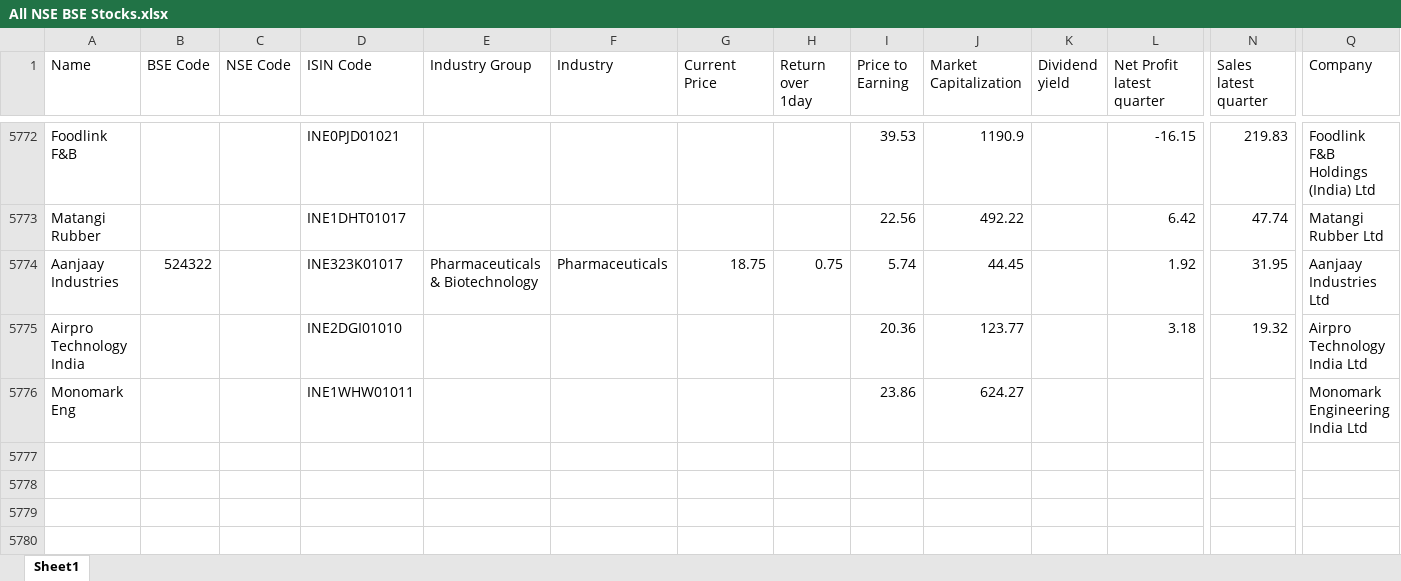
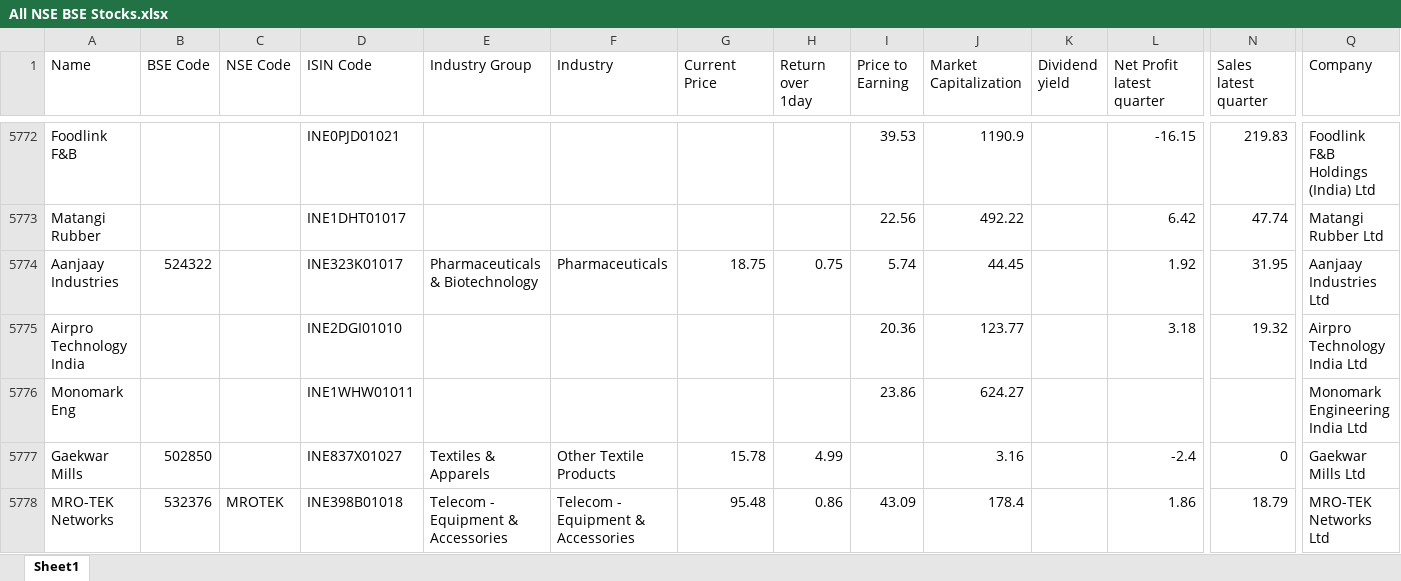
Before and after one commit to thakkars/Quarterly_Profit_Surge, an Excel workbook: All NSE BSE Stocks.xlsx, sheet Sheet1, drawn as a sheet; only a part is shown, gaps mark what is left out; values as stored, in another font and other column widths than the file's, no borders; rows hold the shown columns only; the diff names each change by its address in the sheet, - before the commit and + after, or states it on an @@ line.

```diff
--- a/All NSE BSE Stocks.xlsx (sheet Sheet1)
+++ b/All NSE BSE Stocks.xlsx (sheet Sheet1)
+row 5777: Gaekwar Mills | 502850 |  | INE837X01027 | Textiles & Apparels | Other Textile Products | 15.78 | 4.99 |  | 3.16 |  | -2.4 | 0 | Gaekwar Mills Ltd
+row 5778: MRO-TEK Networks | 532376 | MROTEK | INE398B01018 | Telecom - Equipment & Accessories | Telecom - Equipment & Accessories | 95.48 | 0.86 | 43.09 | 178.4 |  | 1.86 | 18.79 | MRO-TEK Networks Ltd
```
